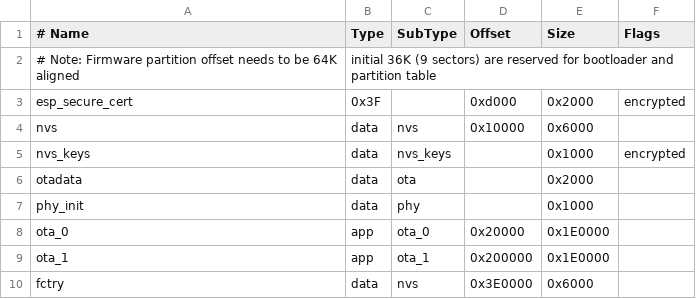
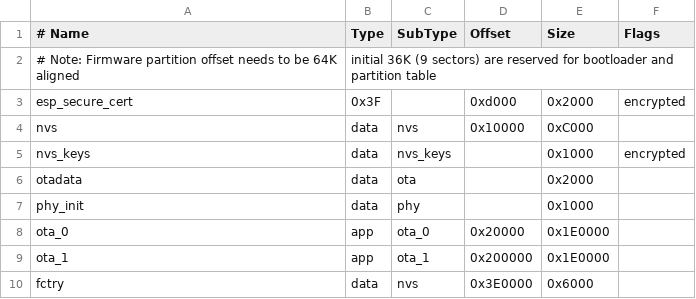
Before and after one commit to jrsarath/Aura-Climate, a CSV file: partitions.csv, drawn as a sheet.

```diff
--- a/partitions.csv
+++ b/partitions.csv
@@ -3,3 +3,3 @@
 esp_secure_cert,  0x3F, ,0xd000,    0x2000, encrypted
-nvs,      data, nvs,     0x10000,   0x6000,
+nvs,      data, nvs,     0x10000,   0xC000,
 nvs_keys, data, nvs_keys,,          0x1000, encrypted
```
Also changed, not shown: 17 other files.
